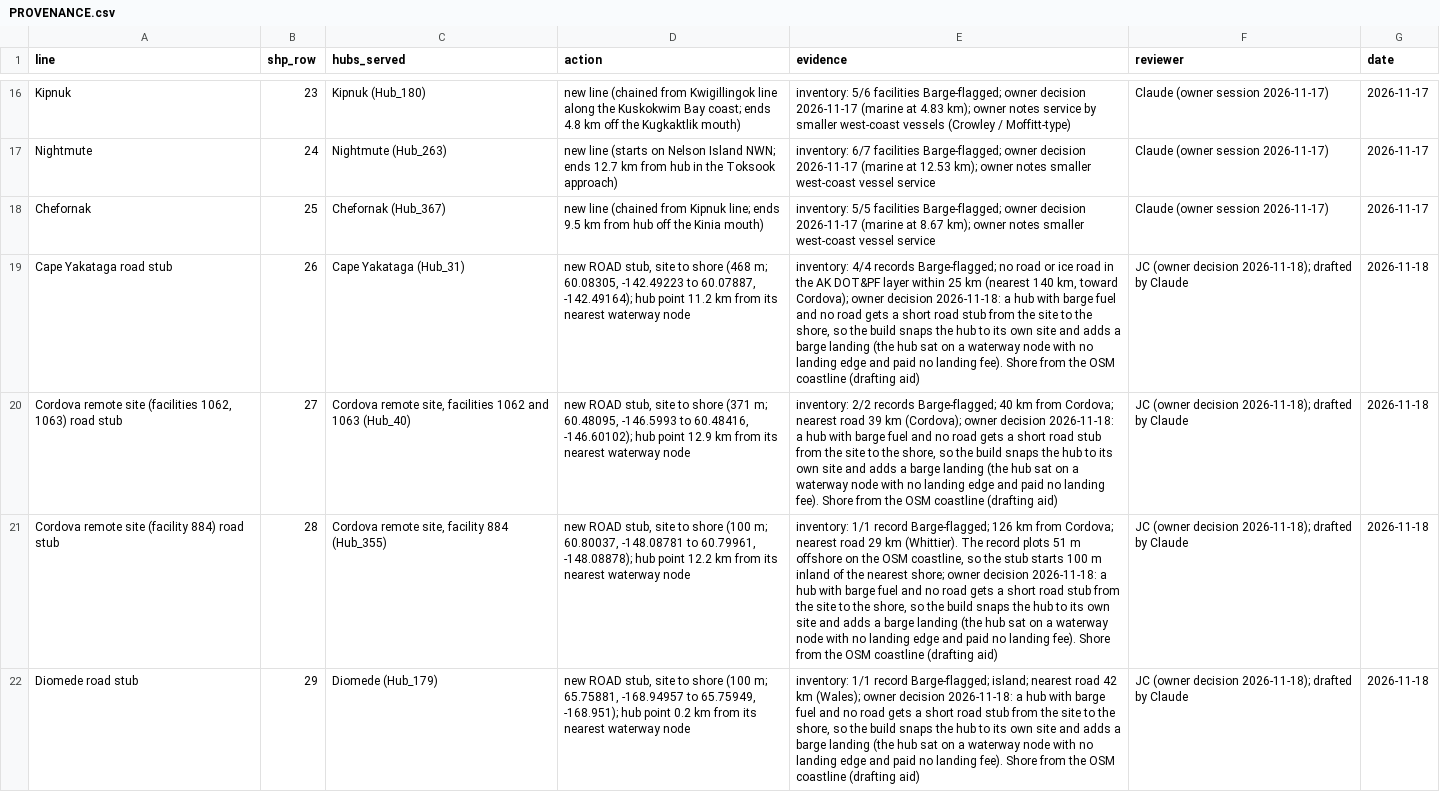
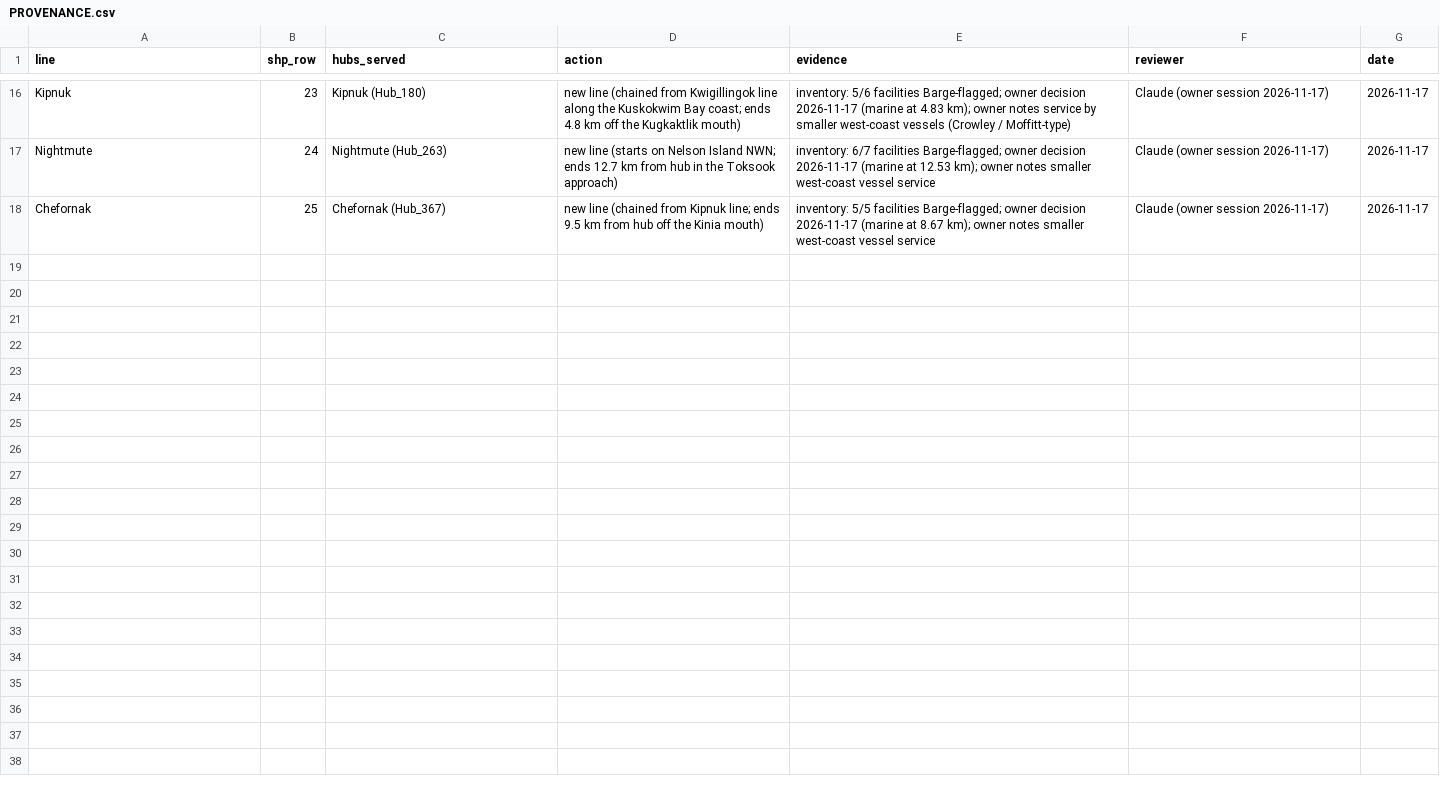
Before and after one commit to jccheesman/alaska-fuel-spatial-network, a CSV file: inputs/mannual_connections/PROVENANCE.csv, drawn as a sheet; only a part is shown, gaps mark what is left out; the diff covers the shown part only; the diff names each change by its address in the sheet, - before the commit and + after, or states it on an @@ line.

```diff
--- a/inputs/mannual_connections/PROVENANCE.csv
+++ b/inputs/mannual_connections/PROVENANCE.csv
-row 19: Cape Yakataga road stub | 26 | Cape Yakataga (Hub_31) | new ROAD stub, site to shore (468 m; 60.08305, -142.49223 to 60.07887, -142.49164); hub point 11.2 km from its nearest waterway node | inventory: 4/4 records Barge-flagged; no road or ice road in the AK DOT&PF layer within 25 km (nearest 140 km, toward Cordova); owner decision 2026-11-18: a hub with barge fuel and no road gets a short road stub from the site to the shore, so the build snaps the hub to its own site and adds a barge landing (the hub sat on a waterway node with no landing edge and paid no landing fee). Shore from the OSM coastline (drafting aid) | JC (owner decision 2026-11-18); drafted by Claude | 2026-11-18
-row 20: Cordova remote site (facilities 1062, 1063) road stub | 27 | Cordova remote site, facilities 1062 and 1063 (Hub_40) | new ROAD stub, site to shore (371 m; 60.48095, -146.5993 to 60.48416, -146.60102); hub point 12.9 km from its nearest waterway node | inventory: 2/2 records Barge-flagged; 40 km from Cordova; nearest road 39 km (Cordova); owner decision 2026-11-18: a hub with barge fuel and no road gets a short road stub from the site to the shore, so the build snaps the hub to its own site and adds a barge landing (the hub sat on a waterway node with no landing edge and paid no landing fee). Shore from the OSM coastline (drafting aid) | JC (owner decision 2026-11-18); drafted by Claude | 2026-11-18
-row 21: Cordova remote site (facility 884) road stub | 28 | Cordova remote site, facility 884 (Hub_355) | new ROAD stub, site to shore (100 m; 60.80037, -148.08781 to 60.79961, -148.08878); hub point 12.2 km from its nearest waterway node | inventory: 1/1 record Barge-flagged; 126 km from Cordova; nearest road 29 km (Whittier). The record plots 51 m offshore on the OSM coastline, so the stub starts 100 m inland of the nearest shore; owner decision 2026-11-18: a hub with barge fuel and no road gets a short road stub from the site to the shore, so the build snaps the hub to its own site and adds a barge landing (the hub sat on a waterway node with no landing edge and paid no landing fee). Shore from the OSM coastline (drafting aid) | JC (owner decision 2026-11-18); drafted by Claude | 2026-11-18
-row 22: Diomede road stub | 29 | Diomede (Hub_179) | new ROAD stub, site to shore (100 m; 65.75881, -168.94957 to 65.75949, -168.951); hub point 0.2 km from its nearest waterway node | inventory: 1/1 record Barge-flagged; island; nearest road 42 km (Wales); owner decision 2026-11-18: a hub with barge fuel and no road gets a short road stub from the site to the shore, so the build snaps the hub to its own site and adds a barge landing (the hub sat on a waterway node with no landing edge and paid no landing fee). Shore from the OSM coastline (drafting aid) | JC (owner decision 2026-11-18); drafted by Claude | 2026-11-18
```
Also changed, not shown: 4 removed rows elsewhere in this file, 9 other files.
